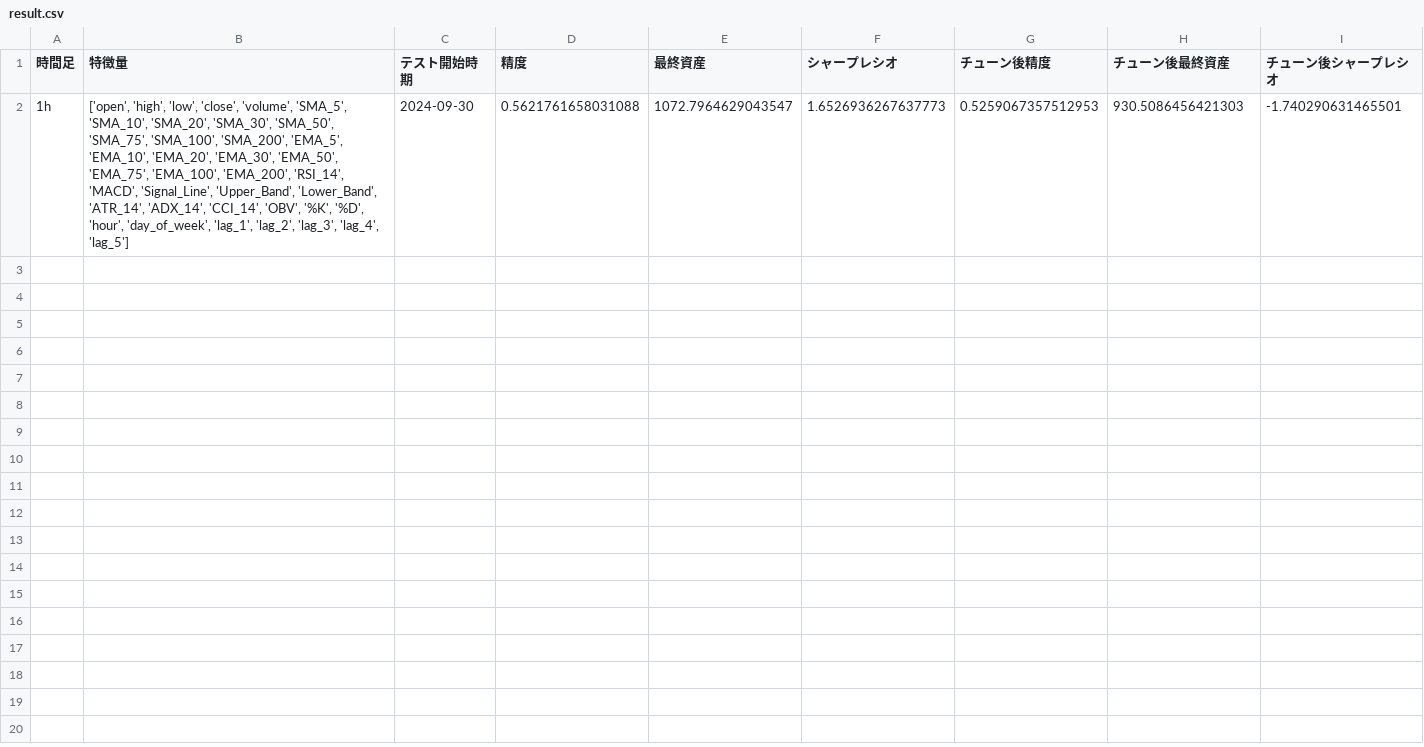
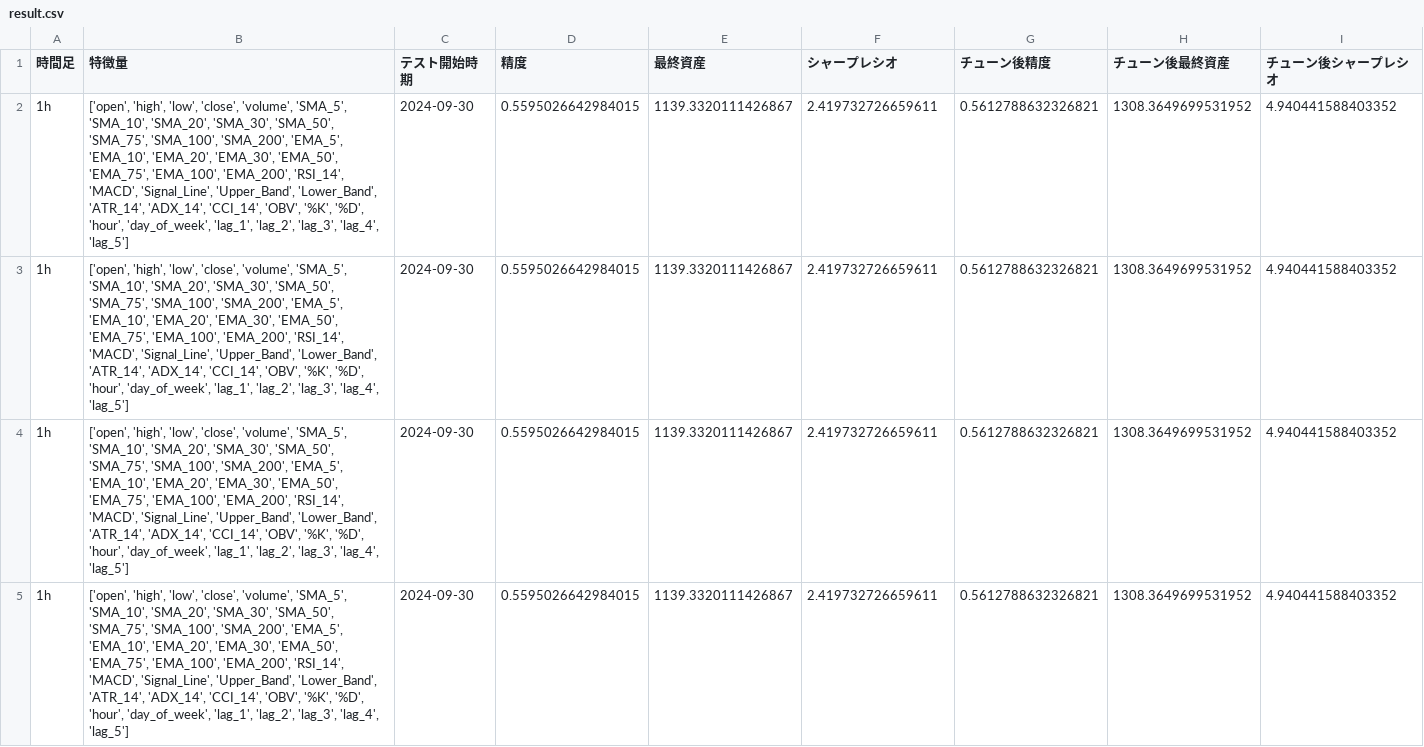
Before and after one commit to mikoto2726/mlbot, a CSV file: result.csv, drawn as a sheet.

```diff
--- a/result.csv
+++ b/result.csv
@@ -1,2 +1,5 @@
 時間足,特徴量,テスト開始時期,精度,最終資産,シャープレシオ,チューン後精度,チューン後最終資産,チューン後シャープレシオ
-1h,"['open', 'high', 'low', 'close', 'volume', 'SMA_5', 'SMA_10', 'SMA_20', 'SMA_30', 'SMA_50', 'SMA_75', 'SMA_100', 'SMA_200', 'EMA_5', 'EMA_10', 'EMA_20', 'EMA_30', 'EMA_50', 'EMA_75', 'EMA_100', 'EMA_200', 'RSI_14', 'MACD', 'Signal_Line', 'Upper_Band', 'Lower_Band', 'ATR_14', 'ADX_14', 'CCI_14', 'OBV', '%K', '%D', 'hour', 'day_of_week', 'lag_1', 'lag_2', 'lag_3', 'lag_4', 'lag_5']",2024-09-30,0.5621761658031088,1072.7964629043547,1.6526936267637773,0.5259067357512953,930.5086456421303,-1.740290631465501
+1h,"['open', 'high', 'low', 'close', 'volume', 'SMA_5', 'SMA_10', 'SMA_20', 'SMA_30', 'SMA_50', 'SMA_75', 'SMA_100', 'SMA_200', 'EMA_5', 'EMA_10', 'EMA_20', 'EMA_30', 'EMA_50', 'EMA_75', 'EMA_100', 'EMA_200', 'RSI_14', 'MACD', 'Signal_Line', 'Upper_Band', 'Lower_Band', 'ATR_14', 'ADX_14', 'CCI_14', 'OBV', '%K', '%D', 'hour', 'day_of_week', 'lag_1', 'lag_2', 'lag_3', 'lag_4', 'lag_5']",2024-09-30,0.5595026642984015,1139.3320111426867,2.419732726659611,0.5612788632326821,1308.3649699531952,4.940441588403352
+1h,"['open', 'high', 'low', 'close', 'volume', 'SMA_5', 'SMA_10', 'SMA_20', 'SMA_30', 'SMA_50', 'SMA_75', 'SMA_100', 'SMA_200', 'EMA_5', 'EMA_10', 'EMA_20', 'EMA_30', 'EMA_50', 'EMA_75', 'EMA_100', 'EMA_200', 'RSI_14', 'MACD', 'Signal_Line', 'Upper_Band', 'Lower_Band', 'ATR_14', 'ADX_14', 'CCI_14', 'OBV', '%K', '%D', 'hour', 'day_of_week', 'lag_1', 'lag_2', 'lag_3', 'lag_4', 'lag_5']",2024-09-30,0.5595026642984015,1139.3320111426867,2.419732726659611,0.5612788632326821,1308.3649699531952,4.940441588403352
+1h,"['open', 'high', 'low', 'close', 'volume', 'SMA_5', 'SMA_10', 'SMA_20', 'SMA_30', 'SMA_50', 'SMA_75', 'SMA_100', 'SMA_200', 'EMA_5', 'EMA_10', 'EMA_20', 'EMA_30', 'EMA_50', 'EMA_75', 'EMA_100', 'EMA_200', 'RSI_14', 'MACD', 'Signal_Line', 'Upper_Band', 'Lower_Band', 'ATR_14', 'ADX_14', 'CCI_14', 'OBV', '%K', '%D', 'hour', 'day_of_week', 'lag_1', 'lag_2', 'lag_3', 'lag_4', 'lag_5']",2024-09-30,0.5595026642984015,1139.3320111426867,2.419732726659611,0.5612788632326821,1308.3649699531952,4.940441588403352
+1h,"['open', 'high', 'low', 'close', 'volume', 'SMA_5', 'SMA_10', 'SMA_20', 'SMA_30', 'SMA_50', 'SMA_75', 'SMA_100', 'SMA_200', 'EMA_5', 'EMA_10', 'EMA_20', 'EMA_30', 'EMA_50', 'EMA_75', 'EMA_100', 'EMA_200', 'RSI_14', 'MACD', 'Signal_Line', 'Upper_Band', 'Lower_Band', 'ATR_14', 'ADX_14', 'CCI_14', 'OBV', '%K', '%D', 'hour', 'day_of_week', 'lag_1', 'lag_2', 'lag_3', 'lag_4', 'lag_5']",2024-09-30,0.5595026642984015,1139.3320111426867,2.419732726659611,0.5612788632326821,1308.3649699531952,4.940441588403352
```
Also changed, not shown: 4 other files.
